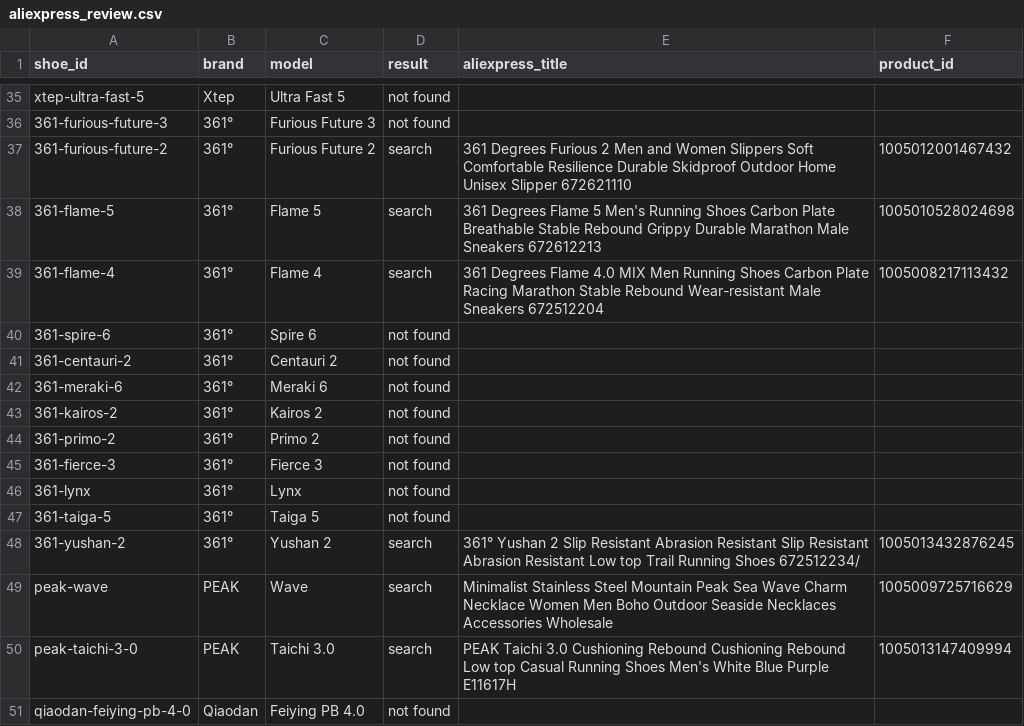
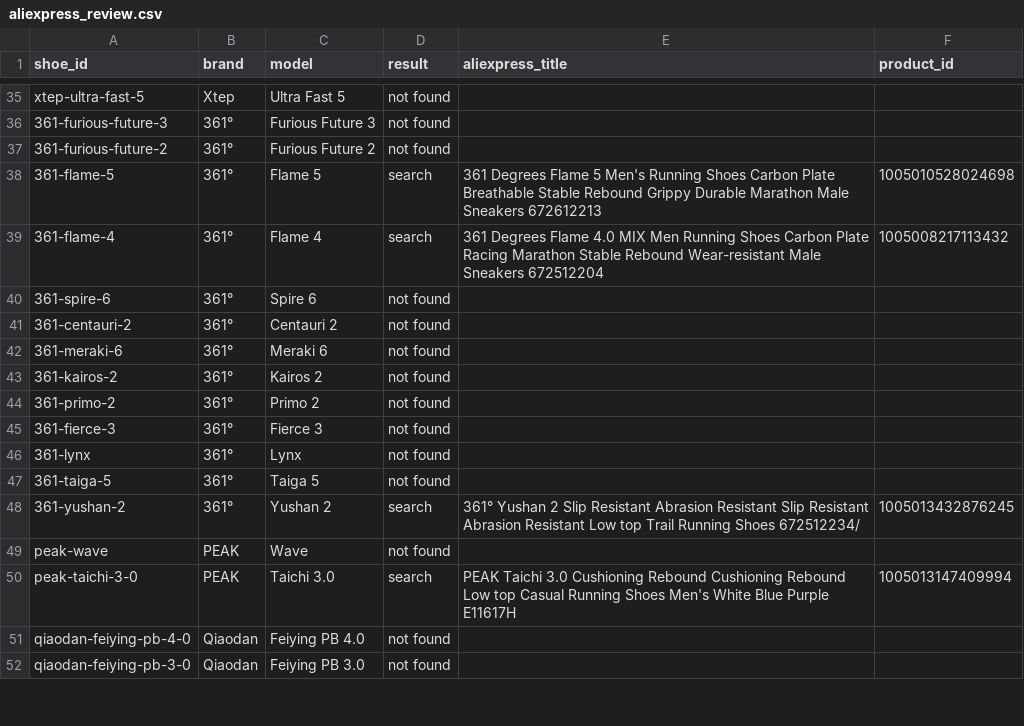
Before and after one commit to mat5114/footfinder, a CSV file: data/aliexpress_review.csv, drawn as a sheet; only a part is shown, gaps mark what is left out; the shorter side is filled out with more unchanged rows.

```diff
--- a/data/aliexpress_review.csv
+++ b/data/aliexpress_review.csv
@@ -36,3 +36,3 @@ xtep-ultra-fast-5,Xtep,Ultra Fast 5,not found,,
 361-furious-future-3,361°,Furious Future 3,not found,,
-361-furious-future-2,361°,Furious Future 2,search,361 Degrees Furious 2 Men and Women Slippers Soft Comfortable Resilience Durable Skidproof Outdoor Home Unisex Slipper 672621110,1005012001467432
+361-furious-future-2,361°,Furious Future 2,not found,,
 361-flame-5,361°,Flame 5,search,361 Degrees Flame 5 Men's Running Shoes Carbon Plate Breathable Stable Rebound Grippy Durable Marathon Male Sneakers 672612213,1005010528024698
@@ -48,3 +48,3 @@ xtep-ultra-fast-5,Xtep,Ultra Fast 5,not found,,
 361-yushan-2,361°,Yushan 2,search,361° Yushan 2 Slip Resistant Abrasion Resistant Slip Resistant Abrasion Resistant Low top Trail Running Shoes 672512234/,1005013432876245
-peak-wave,PEAK,Wave,search,Minimalist Stainless Steel Mountain Peak Sea Wave Charm Necklace Women Men Boho Outdoor Seaside Necklaces Accessories Wholesale,1005009725716629
+peak-wave,PEAK,Wave,not found,,
 peak-taichi-3-0,PEAK,Taichi 3.0,search,PEAK Taichi 3.0 Cushioning Rebound Cushioning Rebound Low top Casual Running Shoes Men's White Blue Purple E11617H,1005013147409994
```
Also changed, not shown: 3 other files.
